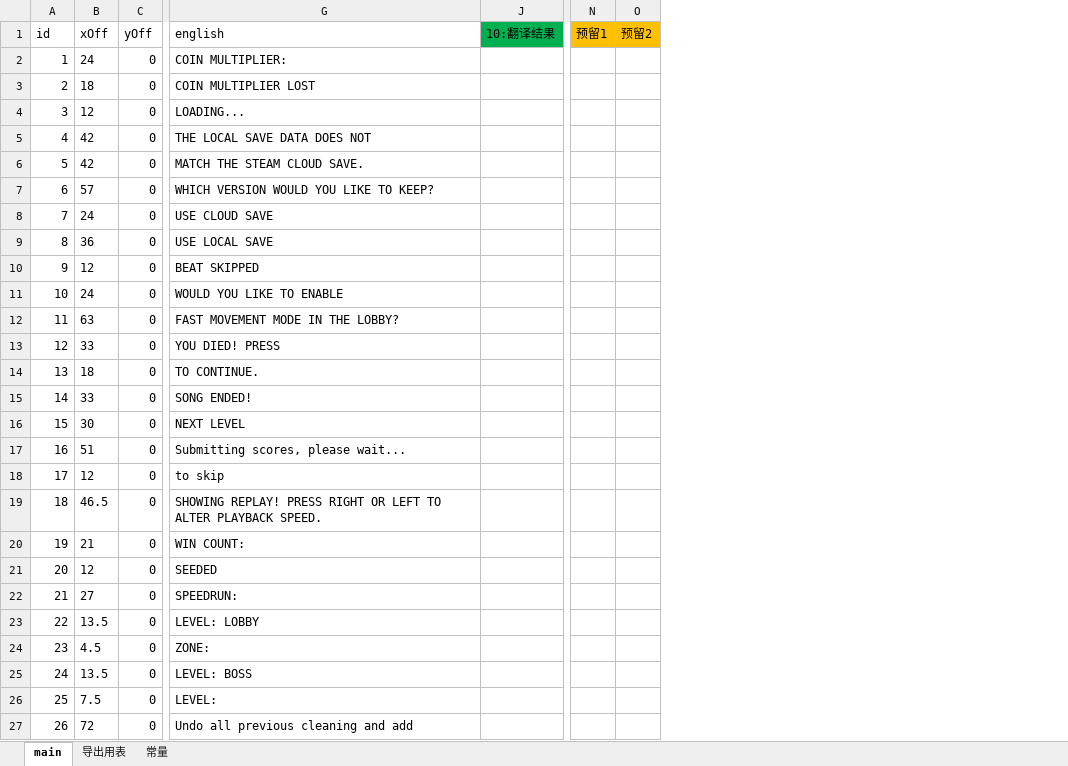
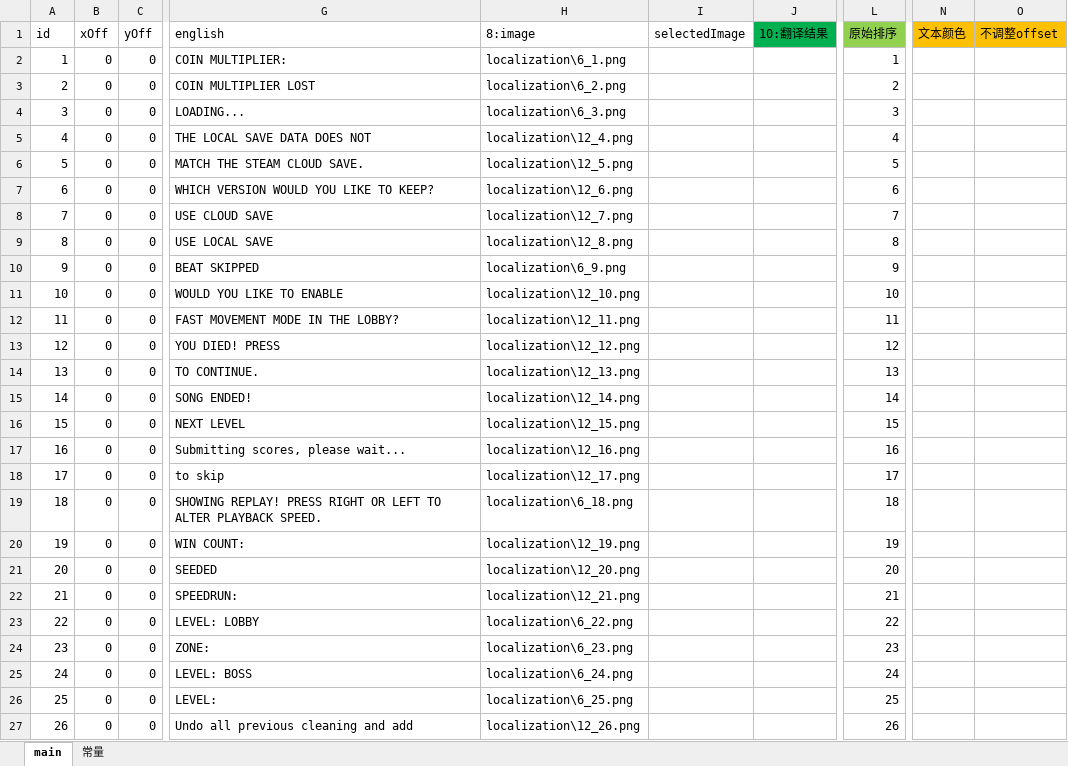
Before and after one commit to bingyuxq/NecroDancer-zhCN, an Excel workbook: localization.xlsm, sheet main, drawn as a sheet; only a part is shown, gaps mark what is left out; values as stored, in another font and other column widths than the file's, no borders; charts and pictures and conditional formats and table styles not drawn; removed rows and columns are numbered as before the commit, all else as after; the diff covers the shown part only; the diff names each change by its address in the sheet, - before the commit and + after, or states it on an @@ line.

```diff
--- a/localization.xlsm (sheet main)
+++ b/localization.xlsm (sheet main)
-sheet tab: 导出用表
@@ column H (8:image) unhidden, rows 2-27: localization\6_1.png | localization\6_2.png | localization\6_3.png | localization\12_4.png | localization\12_5.png | localization\12_6.png | localization\12_7.png | localization\12_8.png | localization\6_9.png | localization\12_10.png | localization\12_11.png | localization\12_12.png | localization\12_13.png | localization\12_14.png | localization\12_15.png | localization\12_16.png | localization\12_17.png | localization\6_18.png | localization\12_19.png | localization\12_20.png | localization\12_21.png | localization\6_22.png | localization\6_23.png | localization\6_24.png | localization\6_25.png | localization\12_26.png @@
@@ column I (selectedImage) unhidden, empty @@
@@ column L (原始排序) unhidden, rows 2-27: 1 | 2 | 3 | 4 | 5 | 6 | 7 | 8 | 9 | 10 | 11 | 12 | 13 | 14 | 15 | 16 | 17 | 18 | 19 | 20 | 21 | 22 | 23 | 24 | 25 | 26 @@
-column N (预留1), empty
-column O (预留2), empty
+column N (文本颜色), empty
+column O (不调整offset), empty
-B2 (xOff): 24
+B2 (xOff): 0
-B3 (xOff): 18
+B3 (xOff): 0
-B4 (xOff): 12
+B4 (xOff): 0
-B5:B6 (xOff): 42
+B5:B6 (xOff): 0
-B7 (xOff): 57
+B7 (xOff): 0
-B8 (xOff): 24
+B8 (xOff): 0
-B9 (xOff): 36
+B9 (xOff): 0
-B10 (xOff): 12
+B10 (xOff): 0
-B11 (xOff): 24
+B11 (xOff): 0
-B12 (xOff): 63
+B12 (xOff): 0
-B13 (xOff): 33
+B13 (xOff): 0
-B14 (xOff): 18
+B14 (xOff): 0
-B15 (xOff): 33
+B15 (xOff): 0
-B16 (xOff): 30
+B16 (xOff): 0
-B17 (xOff): 51
+B17 (xOff): 0
-B18 (xOff): 12
+B18 (xOff): 0
-B19 (xOff): 46.5
+B19 (xOff): 0
-B20 (xOff): 21
+B20 (xOff): 0
-B21 (xOff): 12
+B21 (xOff): 0
-B22 (xOff): 27
+B22 (xOff): 0
-B23 (xOff): 13.5
+B23 (xOff): 0
-B24 (xOff): 4.5
+B24 (xOff): 0
-B25 (xOff): 13.5
+B25 (xOff): 0
-B26 (xOff): 7.5
+B26 (xOff): 0
-B27 (xOff): 72
+B27 (xOff): 0
```
Also changed, not shown: 1705 edited cells elsewhere in this sheet, sheet 常量, charts or pictures, 35 other files.
